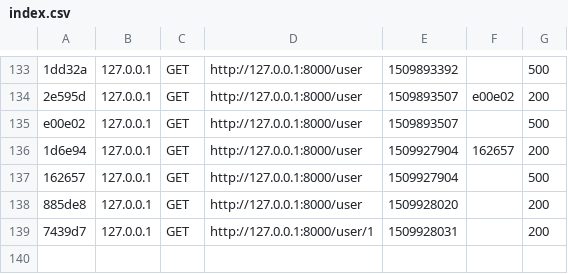
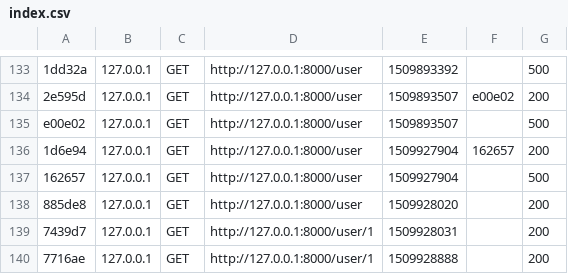
Before and after one commit to mit0lit0/dailySymfonyApi, a CSV file: var/cache/dev/profiler/index.csv, drawn as a sheet; only a part is shown, gaps mark what is left out.

Commit message:
cache modifies

```diff
--- a/var/cache/dev/profiler/index.csv
+++ b/var/cache/dev/profiler/index.csv
@@ -139 +139,2 @@ e00e02,127.0.0.1,GET,http://127.0.0.1:8000/user,1509893507,,500
 7439d7,127.0.0.1,GET,http://127.0.0.1:8000/user/1,1509928031,,200
+7716ae,127.0.0.1,GET,http://127.0.0.1:8000/user/1,1509928888,,200
```
Also changed, not shown: 7 other files.
